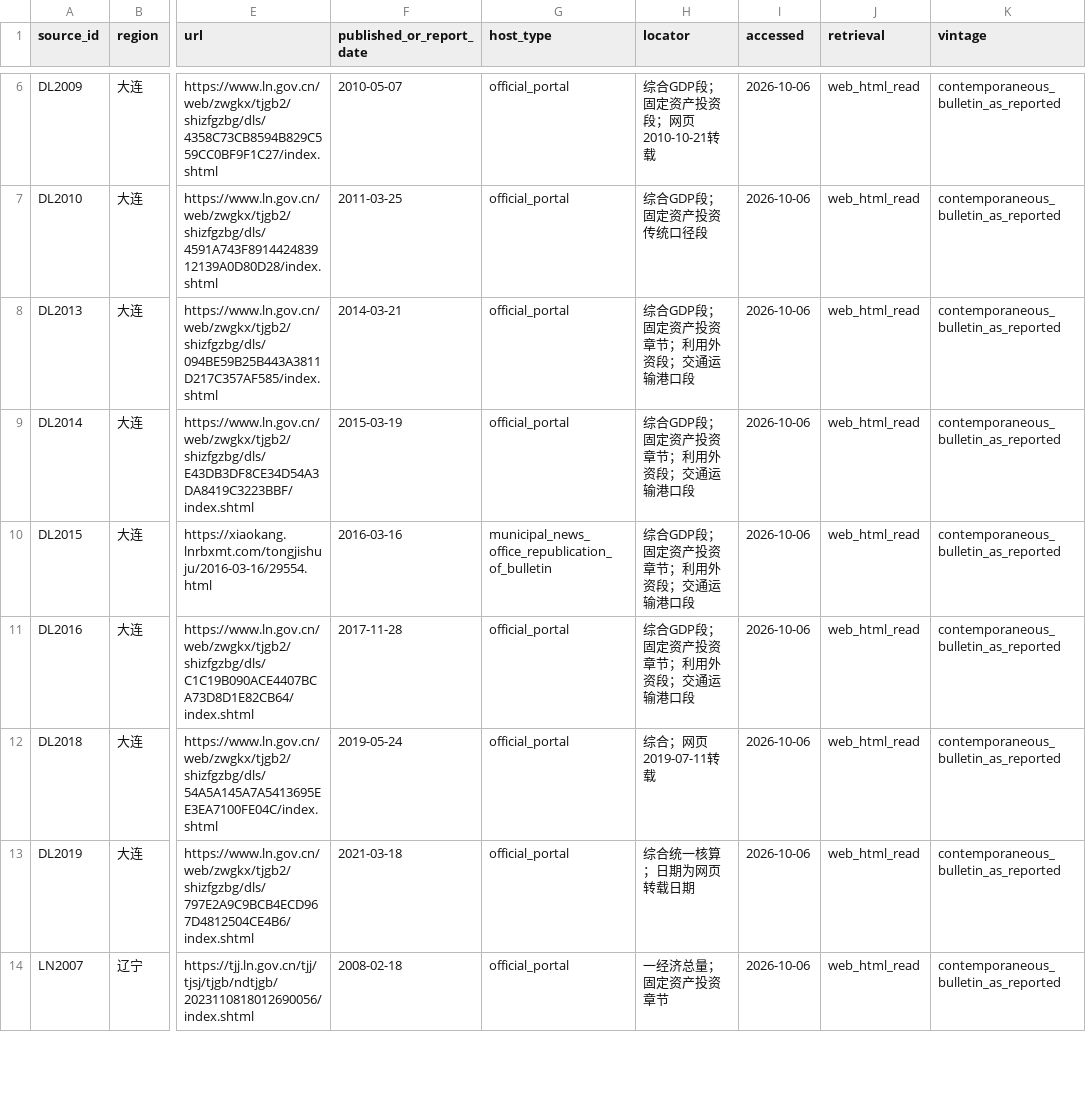
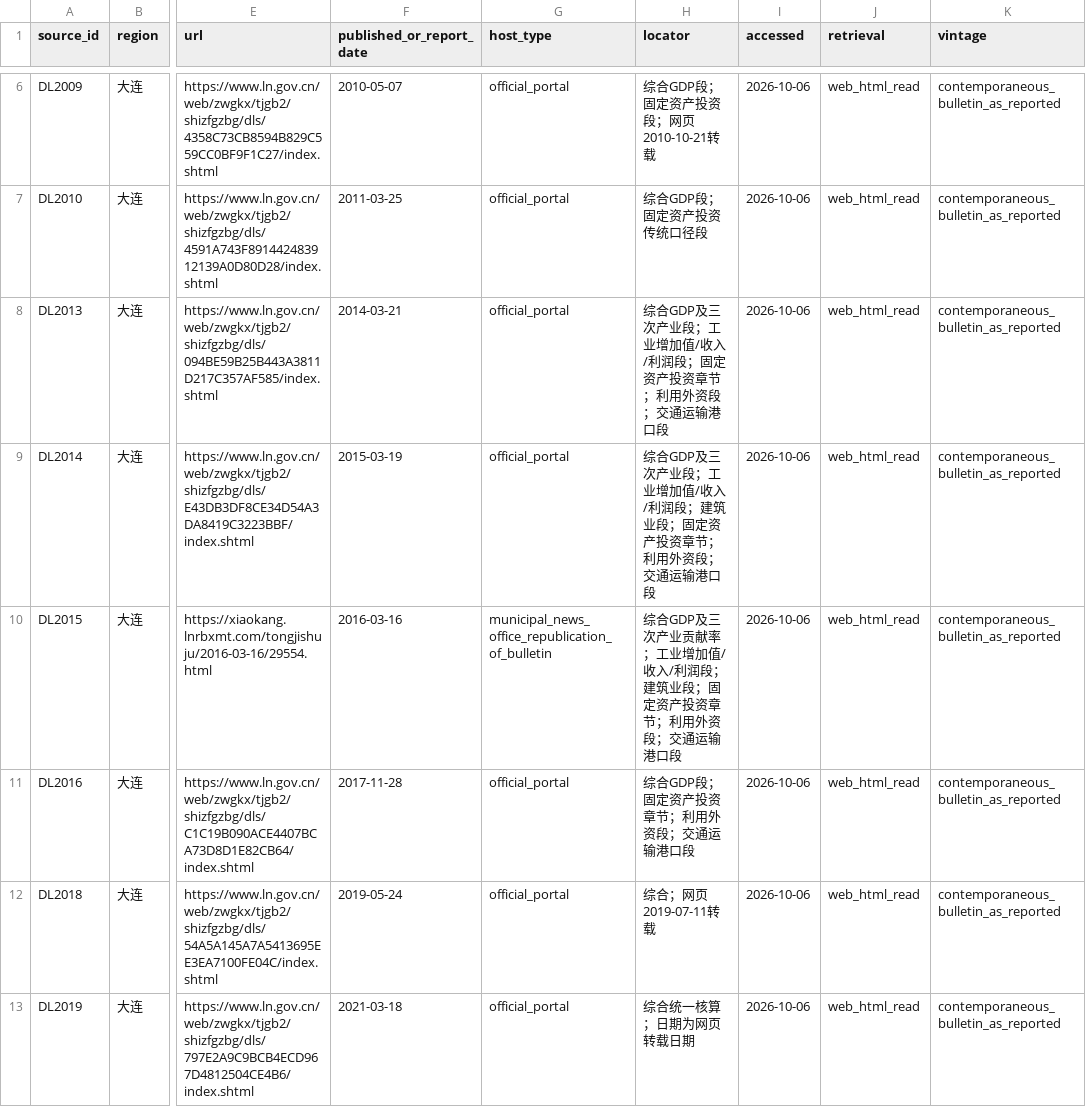
Before and after one commit to Zhangsfish/Dalian, a CSV file: research/bo2012/data/sources.csv, drawn as a sheet; only a part is shown, gaps mark what is left out; the shorter side is filled out with more unchanged rows; the diff names each change by its address in the sheet, - before the commit and + after, or states it on an @@ line.

Commit message:
data: enrich source locators for sector cash-flow mechanism

```diff
--- a/research/bo2012/data/sources.csv
+++ b/research/bo2012/data/sources.csv
-H8 (locator): 综合GDP段；固定资产投资章节；利用外资段；交通运输港口段
+H8 (locator): 综合GDP及三次产业段；工业增加值/收入/利润段；固定资产投资章节；利用外资段；交通运输港口段
-H9 (locator): 综合GDP段；固定资产投资章节；利用外资段；交通运输港口段
+H9 (locator): 综合GDP及三次产业段；工业增加值/收入/利润段；建筑业段；固定资产投资章节；利用外资段；交通运输港口段
-H10 (locator): 综合GDP段；固定资产投资章节；利用外资段；交通运输港口段
+H10 (locator): 综合GDP及三次产业贡献率；工业增加值/收入/利润段；建筑业段；固定资产投资章节；利用外资段；交通运输港口段
```
